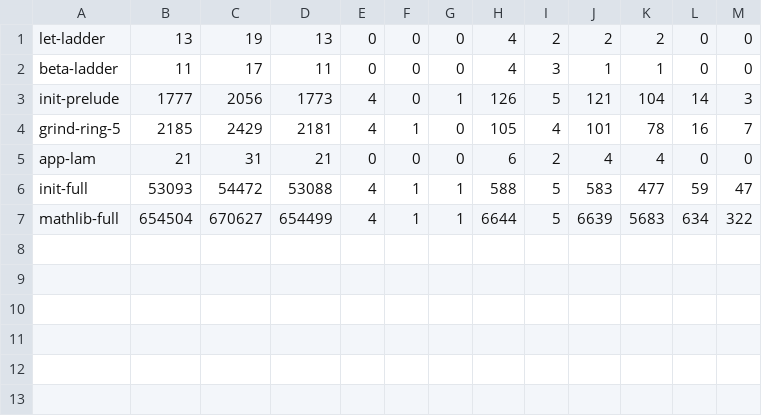
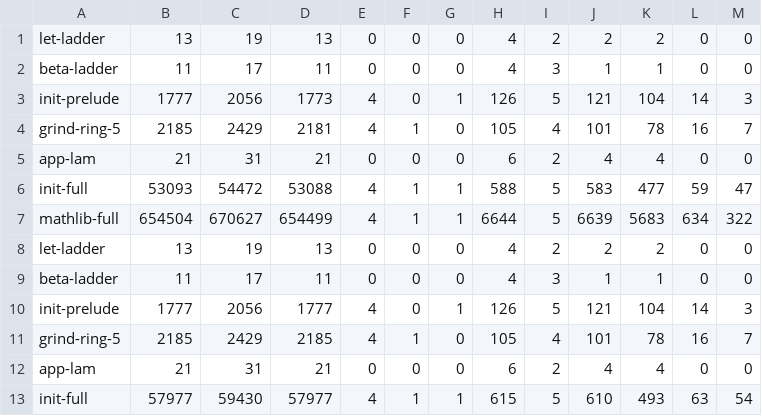
Before and after one commit to leanprover/con-leche, a TSV file: perf-data/census.tsv, drawn as a sheet.

```diff
--- a/perf-data/census.tsv
+++ b/perf-data/census.tsv
@@ -7 +7,7 @@ init-full	53093	54472	53088	4	1	1	588	5	583	477	59	47
 mathlib-full	654504	670627	654499	4	1	1	6644	5	6639	5683	634	322
+let-ladder	13	19	13	0	0	0	4	2	2	2	0	0
+beta-ladder	11	17	11	0	0	0	4	3	1	1	0	0
+init-prelude	1777	2056	1777	4	0	1	126	5	121	104	14	3
+grind-ring-5	2185	2429	2185	4	1	0	105	4	101	78	16	7
+app-lam	21	31	21	0	0	0	6	2	4	4	0	0
+init-full	57977	59430	57977	4	1	1	615	5	610	493	63	54
```
Also changed, not shown: perf-data/table.tsv, 3 other files.
